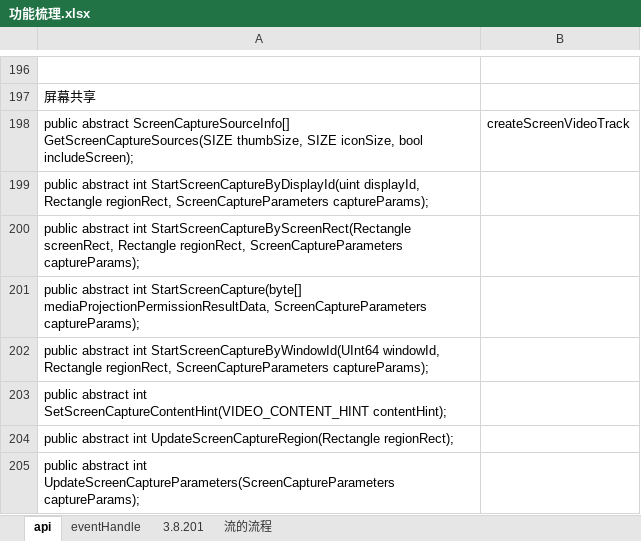
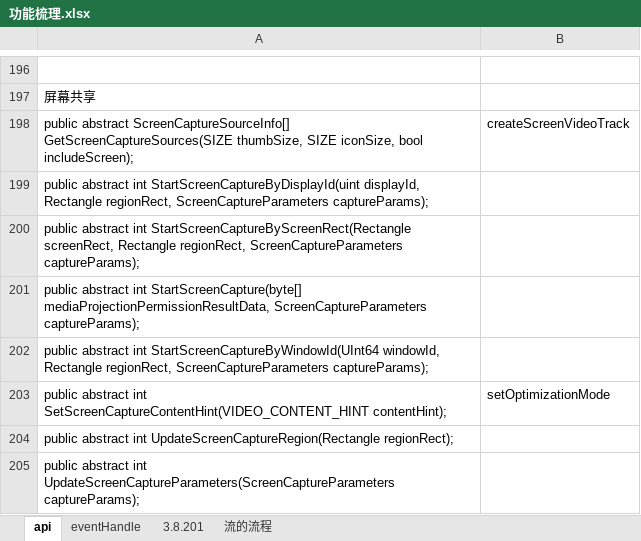
Before and after one commit to AgoraIO-Extensions/iris_web, an Excel workbook: 功能梳理.xlsx, sheet api, drawn as a sheet; only a part is shown, gaps mark what is left out; values as stored, in another font and other column widths than the file's, no borders; the diff names each change by its address in the sheet, - before the commit and + after, or states it on an @@ line.

```diff
--- a/功能梳理.xlsx (sheet api)
+++ b/功能梳理.xlsx (sheet api)
-B203: (empty)
+B203: setOptimizationMode
```
Also changed, not shown: sheet 流的流程, 10 other files.
